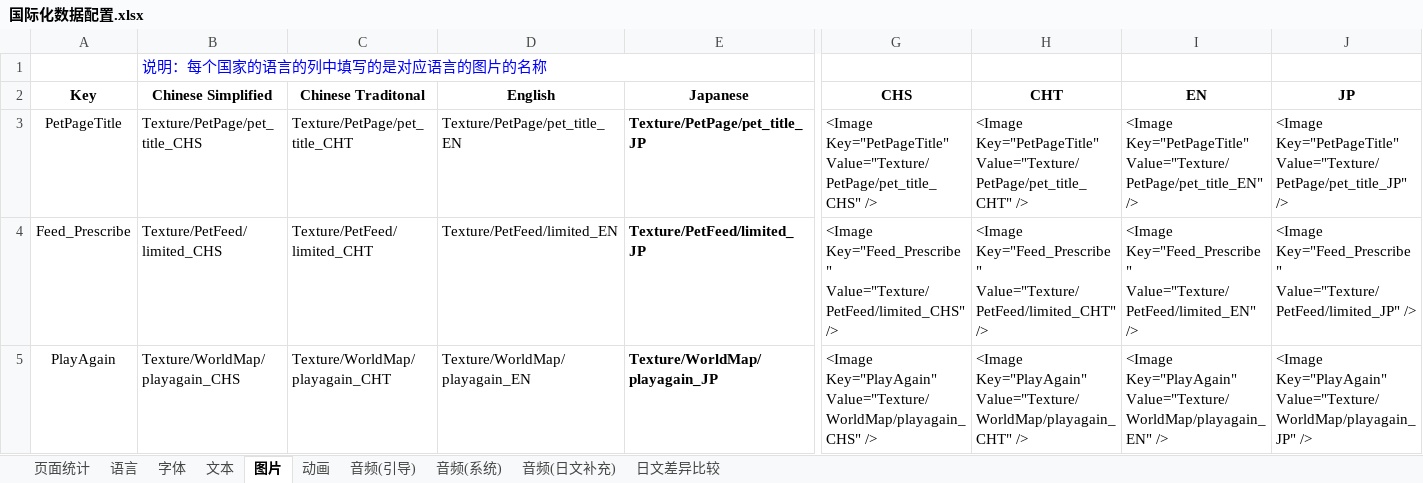
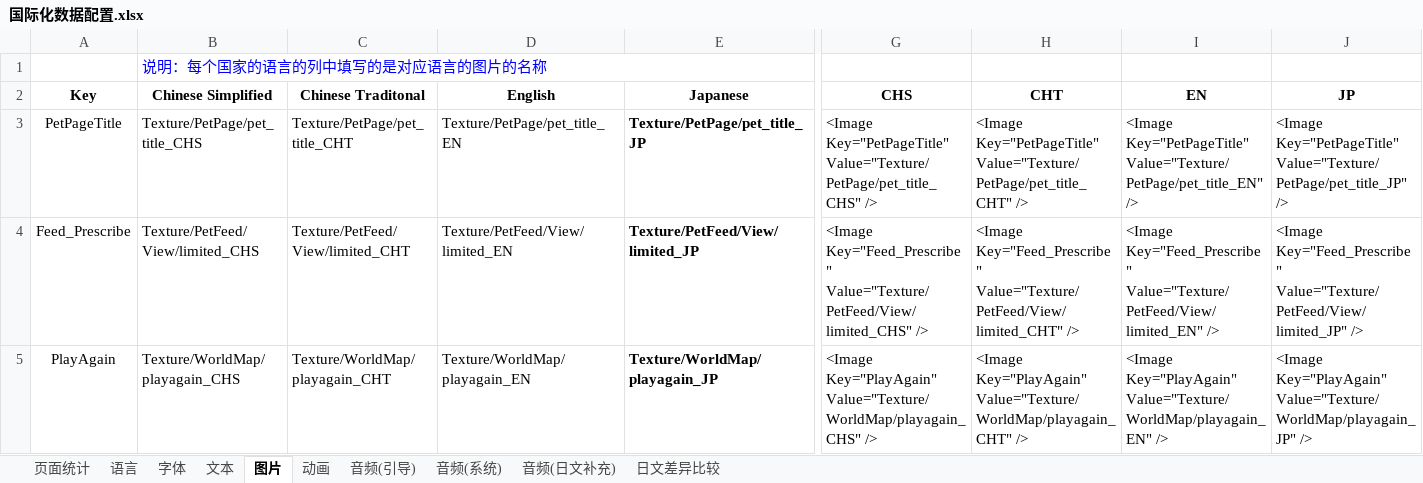
Before and after one commit to EarlyAnt/HankConfig, an Excel workbook: 国际化数据配置.xlsx, sheet 图片, drawn as a sheet; only a part is shown, gaps mark what is left out; values as stored, in another font and other column widths than the file's, no borders; table styles not drawn; the diff names each change by its address in the sheet, - before the commit and + after, or states it on an @@ line.

Commit message:
1.I18N.xml配置文件，喂食页食物图标上的“限制”字样的图片，移至子目录Texture/PetFeed/View中。

```diff
--- a/国际化数据配置.xlsx (sheet 图片)
+++ b/国际化数据配置.xlsx (sheet 图片)
-B4 (Chinese Simplified): Texture/PetFeed/limited_CHS
+B4 (Chinese Simplified): Texture/PetFeed/View/limited_CHS
-C4 (Chinese Traditonal): Texture/PetFeed/limited_CHT
+C4 (Chinese Traditonal): Texture/PetFeed/View/limited_CHT
-D4 (English): Texture/PetFeed/limited_EN
+D4 (English): Texture/PetFeed/View/limited_EN
-E4 (Japanese): Texture/PetFeed/limited_JP
+E4 (Japanese): Texture/PetFeed/View/limited_JP
-G4 (CHS): <Image Key="Feed_Prescribe" Value="Texture/PetFeed/limited_CHS" />
+G4 (CHS): <Image Key="Feed_Prescribe" Value="Texture/PetFeed/View/limited_CHS" />
-H4 (CHT): <Image Key="Feed_Prescribe" Value="Texture/PetFeed/limited_CHT" />
+H4 (CHT): <Image Key="Feed_Prescribe" Value="Texture/PetFeed/View/limited_CHT" />
-I4 (EN): <Image Key="Feed_Prescribe" Value="Texture/PetFeed/limited_EN" />
+I4 (EN): <Image Key="Feed_Prescribe" Value="Texture/PetFeed/View/limited_EN" />
-J4 (JP): <Image Key="Feed_Prescribe" Value="Texture/PetFeed/limited_JP" />
+J4 (JP): <Image Key="Feed_Prescribe" Value="Texture/PetFeed/View/limited_JP" />
```
Also changed, not shown: 1 other file.
